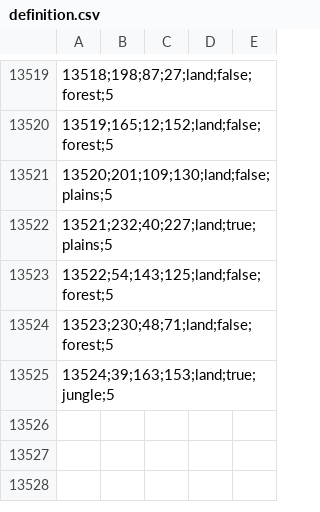
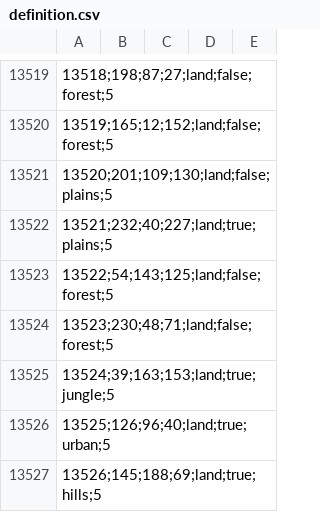
Before and after one commit to Red-Liberty-Mod/red-liberty-mod, a CSV file: map/definition.csv, drawn as a sheet; only a part is shown, gaps mark what is left out.

```diff
--- a/map/definition.csv
+++ b/map/definition.csv
@@ -13525 +13525,3 @@
 13524;39;163;153;land;true;jungle;5,,,,
+13525;126;96;40;land;true;urban;5,,,,
+13526;145;188;69;land;true;hills;5,,,,
```
Also changed, not shown: 7 other files.
